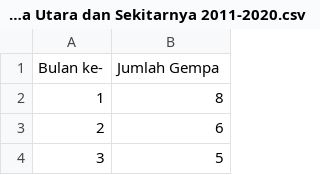
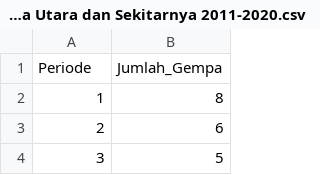
Before and after one commit to mhdrfajar/mpdw, a CSV file: Tugas Praktikum 1/Jumlah Gempa Bumi di Sumatera Utara dan Sekitarnya 2011-2020.csv, drawn as a sheet; only a part is shown; removed rows and columns are numbered as before the commit, all else as after; the diff names each change by its address in the sheet, - before the commit and + after, or states it on an @@ line.

Commit message:
Update Jumlah Gempa Bumi di Sumatera Utara dan Sekitarnya 2011-2020.csv

```diff
--- a/Tugas Praktikum 1/Jumlah Gempa Bumi di Sumatera Utara dan Sekitarnya 2011-2020.csv
+++ b/Tugas Praktikum 1/Jumlah Gempa Bumi di Sumatera Utara dan Sekitarnya 2011-2020.csv
-row 1: Bulan ke- | Jumlah Gempa
+row 1: Periode | Jumlah_Gempa
```
